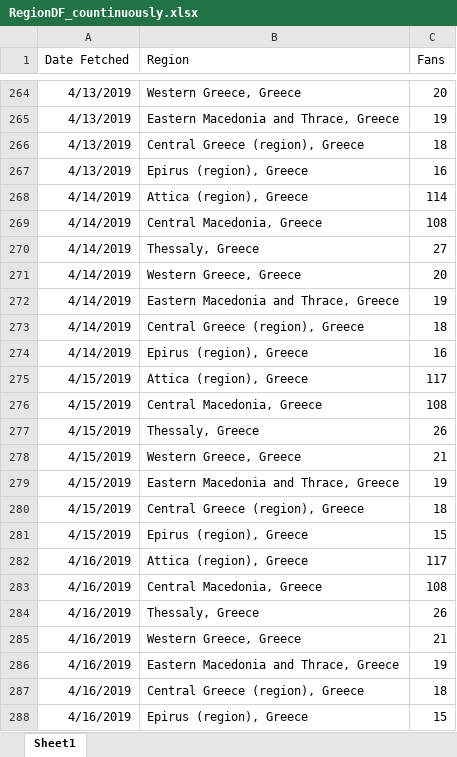
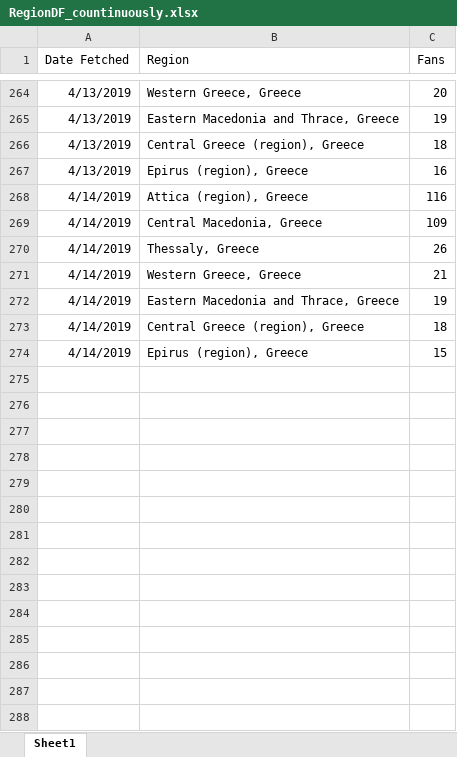
Before and after one commit to gioandreou/thesis-auth, an Excel workbook: excels/lite/RegionDF_countinuously.xlsx, sheet Sheet1, drawn as a sheet; only a part is shown, gaps mark what is left out; values as stored, in another font and other column widths than the file's, no borders; the diff names each change by its address in the sheet, - before the commit and + after, or states it on an @@ line.

```diff
--- a/excels/lite/RegionDF_countinuously.xlsx (sheet Sheet1)
+++ b/excels/lite/RegionDF_countinuously.xlsx (sheet Sheet1)
-C268 (Fans): 114
+C268 (Fans): 116
-C269 (Fans): 108
+C269 (Fans): 109
-C270 (Fans): 27
+C270 (Fans): 26
-C271 (Fans): 20
+C271 (Fans): 21
-C274 (Fans): 16
+C274 (Fans): 15
-row 275: 4/15/2019 | Attica (region), Greece | 117
-row 276: 4/15/2019 | Central Macedonia, Greece | 108
-row 277: 4/15/2019 | Thessaly, Greece | 26
-row 278: 4/15/2019 | Western Greece, Greece | 21
-row 279: 4/15/2019 | Eastern Macedonia and Thrace, Greece | 19
-row 280: 4/15/2019 | Central Greece (region), Greece | 18
-row 281: 4/15/2019 | Epirus (region), Greece | 15
-row 282: 4/16/2019 | Attica (region), Greece | 117
-row 283: 4/16/2019 | Central Macedonia, Greece | 108
-row 284: 4/16/2019 | Thessaly, Greece | 26
-row 285: 4/16/2019 | Western Greece, Greece | 21
-row 286: 4/16/2019 | Eastern Macedonia and Thrace, Greece | 19
-row 287: 4/16/2019 | Central Greece (region), Greece | 18
-row 288: 4/16/2019 | Epirus (region), Greece | 15
```
Also changed, not shown: excels/lite/lite-City.xlsx, excels/lite/lite-Country.xlsx, 9 other files.
